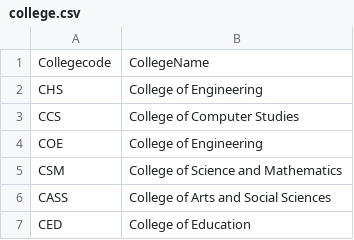
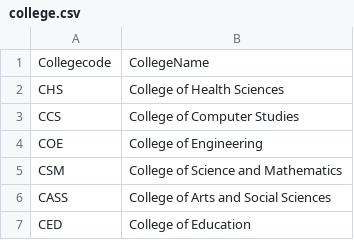
Before and after one commit to sealtux/Student-Management-System--CSV_version, a CSV file: college.csv, drawn as a sheet.

```diff
--- a/college.csv
+++ b/college.csv
@@ -1,3 +1,3 @@
 Collegecode,CollegeName
-CHS,College of Engineering
+CHS,College of Health Sciences
 CCS,College of Computer Studies
```
Also changed, not shown: Program.csv, 8 other files.
